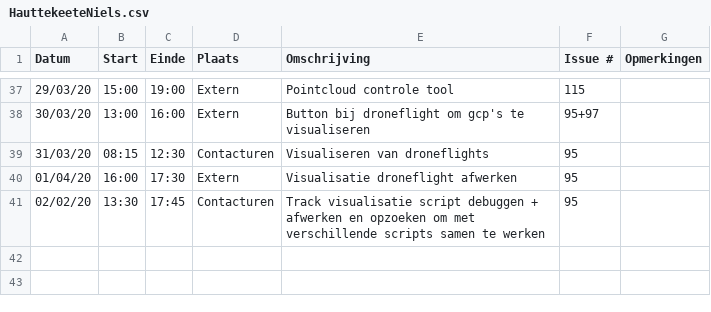
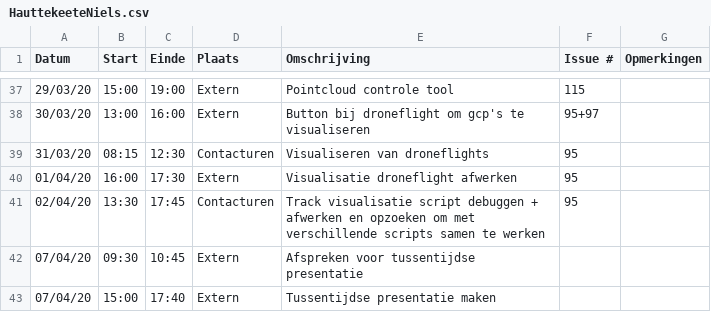
Before and after one commit to philipkukoba/Bachelors-Dissertation-DroneWebApp, a CSV file: logboeken/HauttekeeteNiels.csv, drawn as a sheet; only a part is shown, gaps mark what is left out.

Commit message:
Update HauttekeeteNiels.csv

```diff
--- a/logboeken/HauttekeeteNiels.csv
+++ b/logboeken/HauttekeeteNiels.csv
@@ -40,2 +40,4 @@ Datum,Start,Einde,Plaats,Omschrijving,Issue #,Opmerkingen
 01/04/20,16:00,17:30,Extern,Visualisatie droneflight afwerken,95,
-02/02/20,13:30,17:45,Contacturen,Track visualisatie script debuggen + afwerken en opzoeken om met verschillende scripts samen te werken,95,
+02/04/20,13:30,17:45,Contacturen,Track visualisatie script debuggen + afwerken en opzoeken om met verschillende scripts samen te werken,95,
+07/04/20,09:30,10:45,Extern,Afspreken voor tussentijdse presentatie,,
+07/04/20,15:00,17:40,Extern,Tussentijdse presentatie maken,,
```
